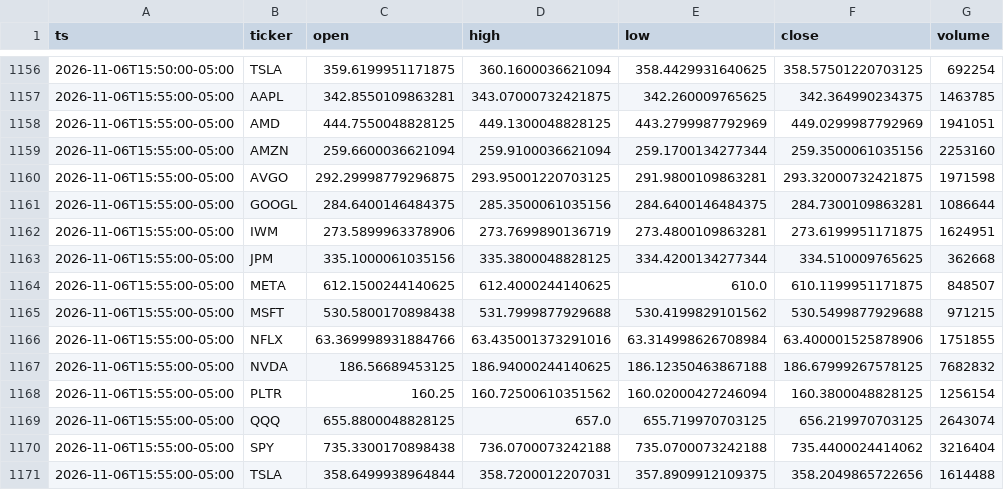
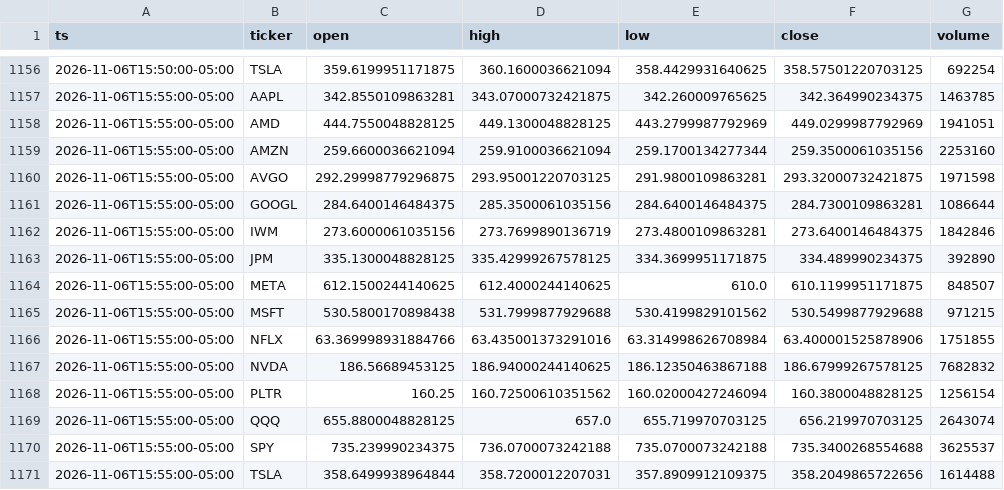
Before and after one commit to Moringo22/day-trading-test, a CSV file: data/bars/2026-11-06.csv, drawn as a sheet; only a part is shown, gaps mark what is left out.

```diff
--- a/data/bars/2026-11-06.csv
+++ b/data/bars/2026-11-06.csv
@@ -1161,4 +1161,4 @@ ts,ticker,open,high,low,close,volume
 2026-11-06T15:55:00-05:00,GOOGL,284.6400146484375,285.3500061035156,284.6400146484375,284.7300109863281,1086644
-2026-11-06T15:55:00-05:00,IWM,273.5899963378906,273.7699890136719,273.4800109863281,273.6199951171875,1624951
-2026-11-06T15:55:00-05:00,JPM,335.1000061035156,335.3800048828125,334.4200134277344,334.510009765625,362668
+2026-11-06T15:55:00-05:00,IWM,273.6000061035156,273.7699890136719,273.4800109863281,273.6400146484375,1842846
+2026-11-06T15:55:00-05:00,JPM,335.1300048828125,335.42999267578125,334.3699951171875,334.489990234375,392890
 2026-11-06T15:55:00-05:00,META,612.1500244140625,612.4000244140625,610.0,610.1199951171875,848507
@@ -1169,3 +1169,3 @@ ts,ticker,open,high,low,close,volume
 2026-11-06T15:55:00-05:00,QQQ,655.8800048828125,657.0,655.719970703125,656.219970703125,2643074
-2026-11-06T15:55:00-05:00,SPY,735.3300170898438,736.0700073242188,735.0700073242188,735.4400024414062,3216404
+2026-11-06T15:55:00-05:00,SPY,735.239990234375,736.0700073242188,735.0700073242188,735.3400268554688,3625537
 2026-11-06T15:55:00-05:00,TSLA,358.6499938964844,358.7200012207031,357.8909912109375,358.2049865722656,1614488
```
Also changed, not shown: trades.csv, 2 other files.
